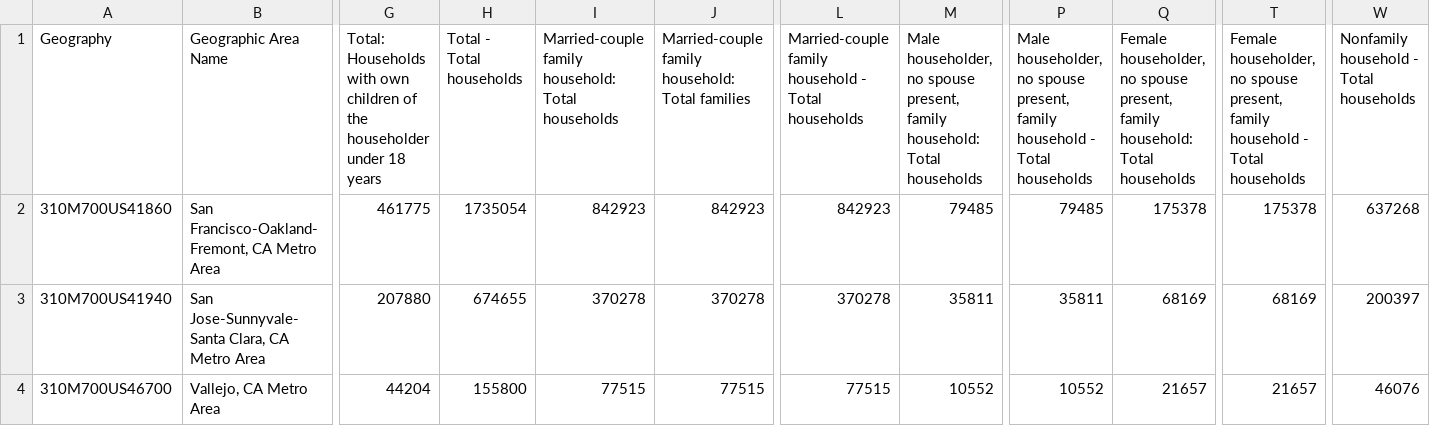
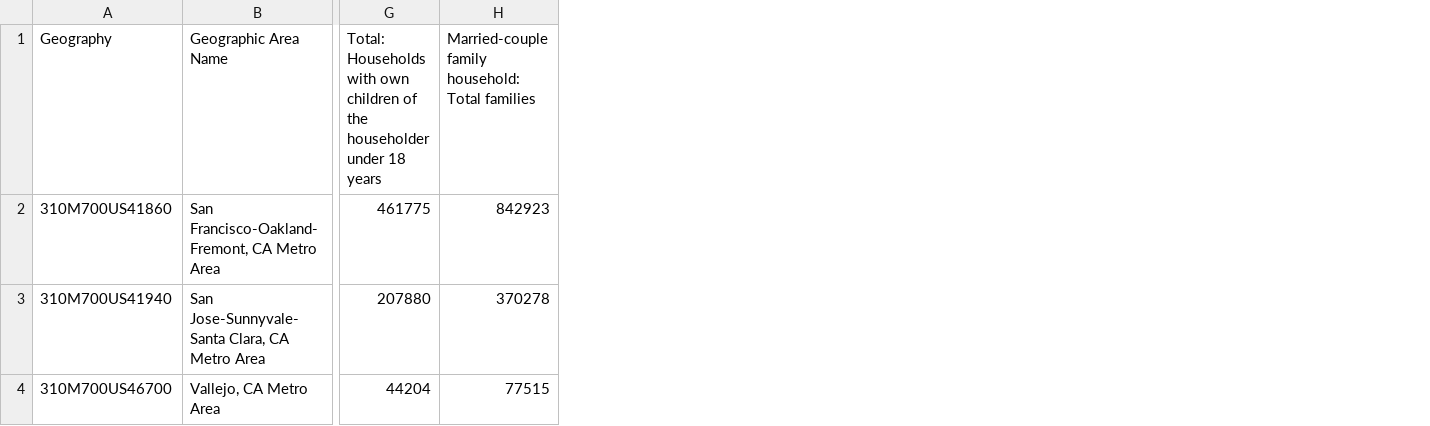
Before and after one commit to jordanchiang627/Advisory-Growth-Strategy-Project, a CSV file: CleanedDataR3/households_r3.csv, drawn as a sheet; only a part is shown, gaps mark what is left out; the diff names each change by its address in the sheet, - before the commit and + after, or states it on an @@ line.

Commit message:
Redundant column check

```diff
--- a/CleanedDataR3/households_r3.csv
+++ b/CleanedDataR3/households_r3.csv
-column H (Total - Total households), rows 2-4: 1735054 | 674655 | 155800
-column I, rows 1-4: Married-couple family household: Total households | 842923 | 370278 | 77515
-column L, rows 1-4: Married-couple family household - Total households | 842923 | 370278 | 77515
-column M, rows 1-4: Male householder, no spouse present, family household: Total households | 79485 | 35811 | 10552
-column P, rows 1-4: Male householder, no spouse present, family household - Total households | 79485 | 35811 | 10552
-column Q, rows 1-4: Female householder, no spouse present, family household: Total households | 175378 | 68169 | 21657
-column T, rows 1-4: Female householder, no spouse present, family household - Total households | 175378 | 68169 | 21657
-column W, rows 1-4: Nonfamily household - Total households | 637268 | 200397 | 46076
```
Also changed, not shown: 1 other file.
